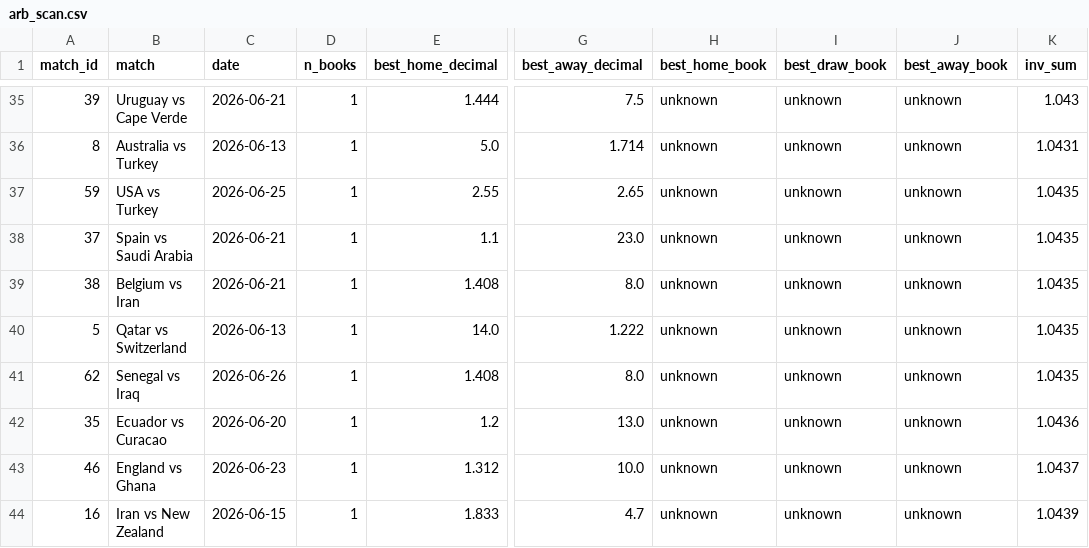
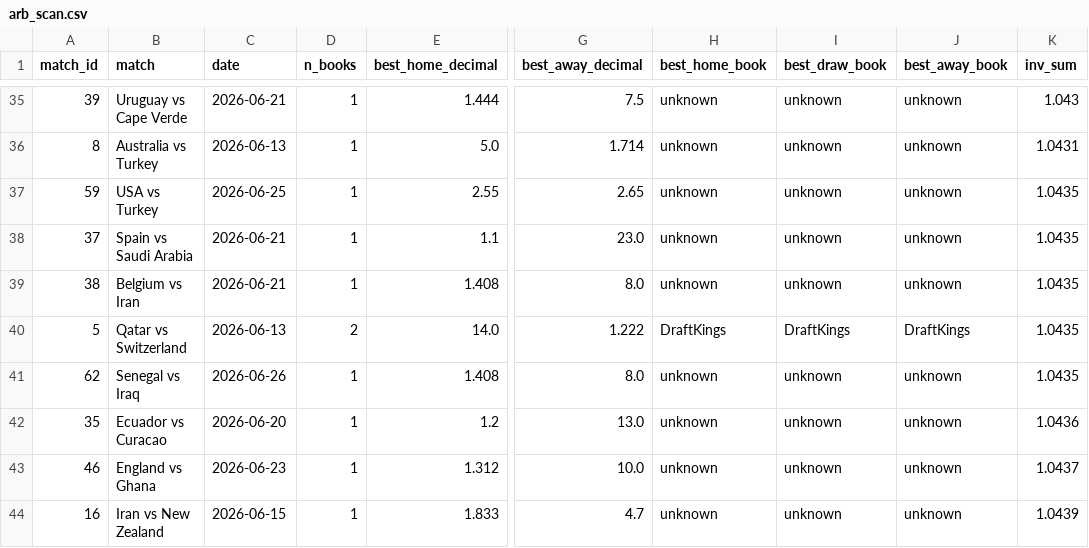
Before and after one commit to AndSoItRises/World-Cup-2026-, a CSV file: data/processed/arb_scan.csv, drawn as a sheet; only a part is shown, gaps mark what is left out; the diff names each change by its address in the sheet, - before the commit and + after, or states it on an @@ line.

```diff
--- a/data/processed/arb_scan.csv
+++ b/data/processed/arb_scan.csv
-D40 (n_books): 1
+D40 (n_books): 2
-H40 (best_home_book): unknown
+H40 (best_home_book): DraftKings
-I40 (best_draw_book): unknown
+I40 (best_draw_book): DraftKings
-J40 (best_away_book): unknown
+J40 (best_away_book): DraftKings
```
Also changed, not shown: data/processed/desk_calls.csv, data/processed/line_movement.csv, 6 other files.
